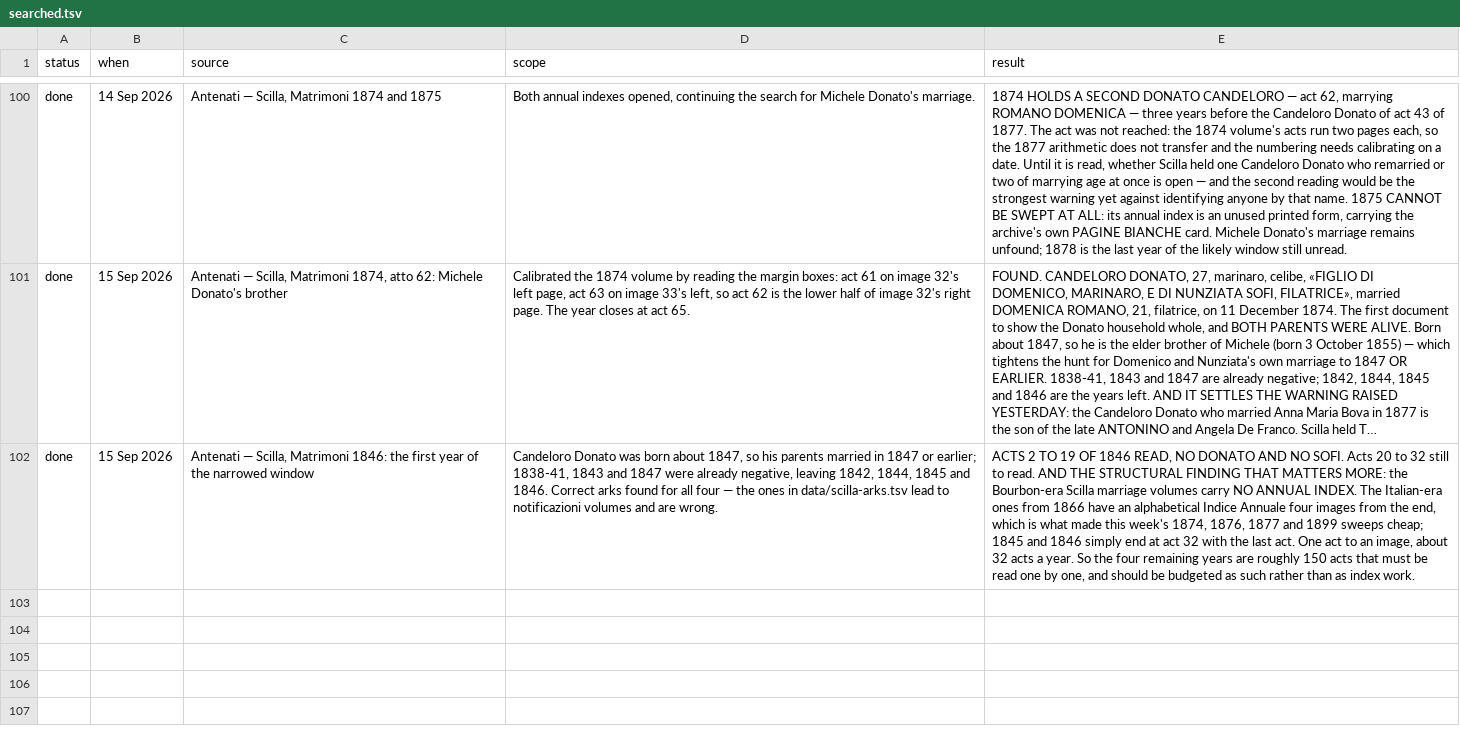
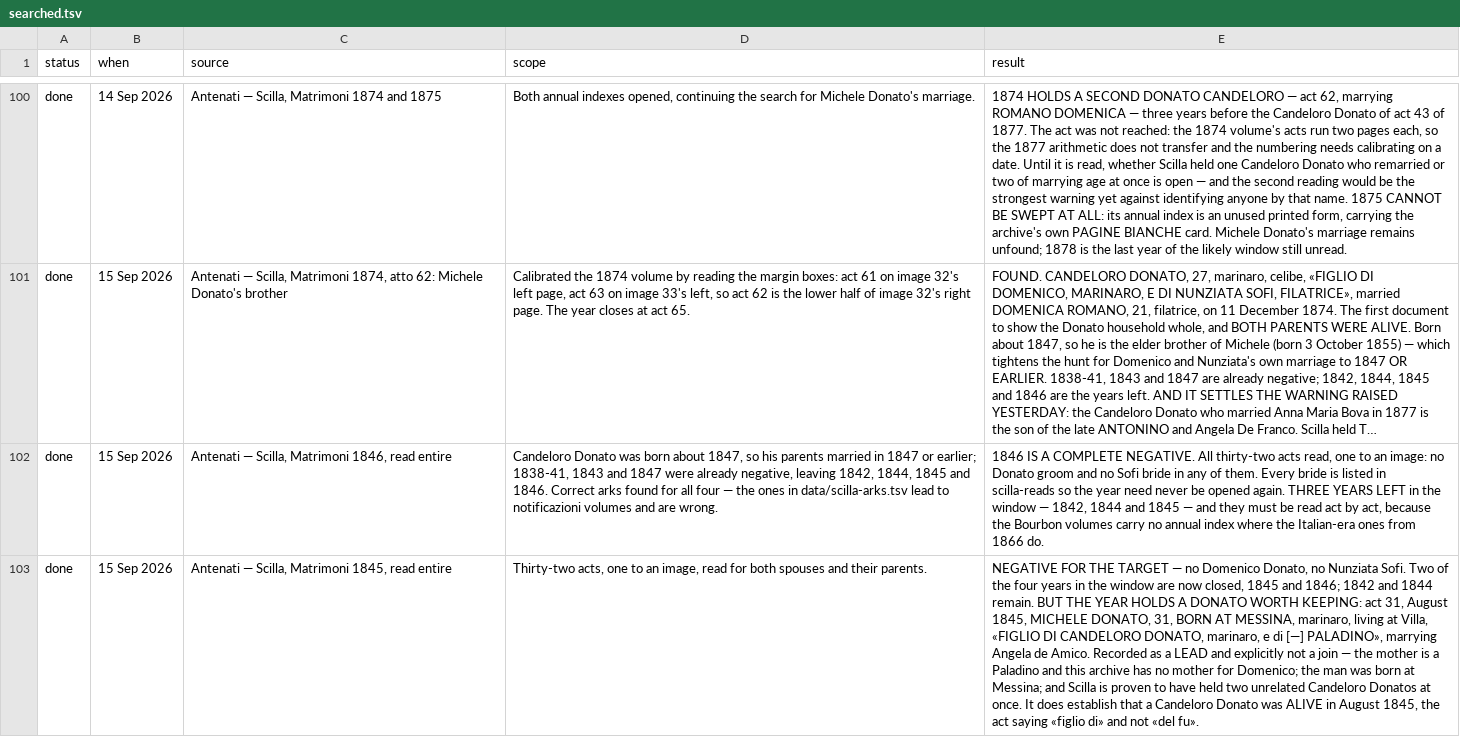
Before and after one commit to daviddef/TheMazza, a TSV file: data/searched.tsv, drawn as a sheet; only a part is shown, gaps mark what is left out; long unchanged cells end in …; the diff names each change by its address in the sheet, - before the commit and + after, or states it on an @@ line.

```diff
--- a/data/searched.tsv
+++ b/data/searched.tsv
-C102 (source): …Scilla, Matrimoni 1846: the first year of the narrowed window
+C102 (source): …Scilla, Matrimoni 1846, read entire
-E102 (result): ACTS 2 TO 19 OF 1846 READ, NO DONATO AND NO SOFI. Acts 20 to 32 still to read. AND THE STRUCTURAL FINDING THAT MATTERS MORE: the Bourbon-era Scilla marriage volumes carry NO ANNUAL INDEX. The Italian-era ones from 1866 have an alphabetical Indice Annuale four images from the end, which is what made this week's 1874, 1876, 1877 and 1899 sweeps cheap; 1845 and 1846 simply end at act 32 with the last act. One act to an image, about 32 acts a year. So the four remaining years are roughly 150 acts that must be read one by one, and should be budgeted as such rather than as index work.
+E102 (result): 1846 IS A COMPLETE NEGATIVE. All thirty-two acts read, one to an image: no Donato groom and no Sofi bride in any of them. Every bride is listed in scilla-reads so the year need never be opened again. THREE YEARS LEFT in the window — 1842, 1844 and 1845 — and they must be read act by act, because the Bourbon volumes carry no annual index where the Italian-era ones from 1866 do.
+row 103: done | 15 Sep 2026 | Antenati — Scilla, Matrimoni 1845, read entire | Thirty-two acts, one to an image, read for both spouses and their parents. | NEGATIVE FOR THE TARGET — no Domenico Donato, no Nunziata Sofi. Two of the four years in the window are now closed, 1845 and 1846; 1842 and 1844 remain. BUT THE YEAR HOLDS A DONATO WORTH KEEPING: act 31, August 1845, MICHELE DONATO, 31, BORN AT MESSINA, marinaro, living at Villa, «FIGLIO DI CANDELORO DONATO, marinaro, e di [—] PALADINO», marrying Angela de Amico. Recorded as a LEAD and explicitly not a join — the mother is a Paladino and this archive has no mother for Domenico; the man was born at Messina; and Scilla is proven to have held two unrelated Candeloro Donatos at once. It does establish that a Candeloro Donato was ALIVE in August 1845, the act saying «figlio di» and not «del fu».
```
Also changed, not shown: data/scilla-reads.tsv, 2 other files.
